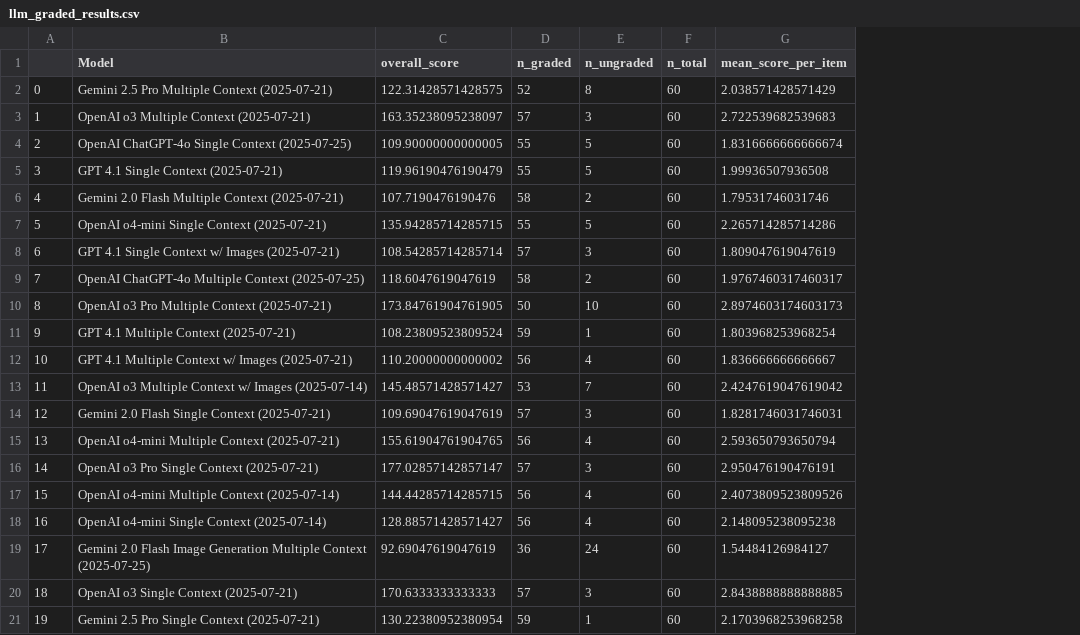
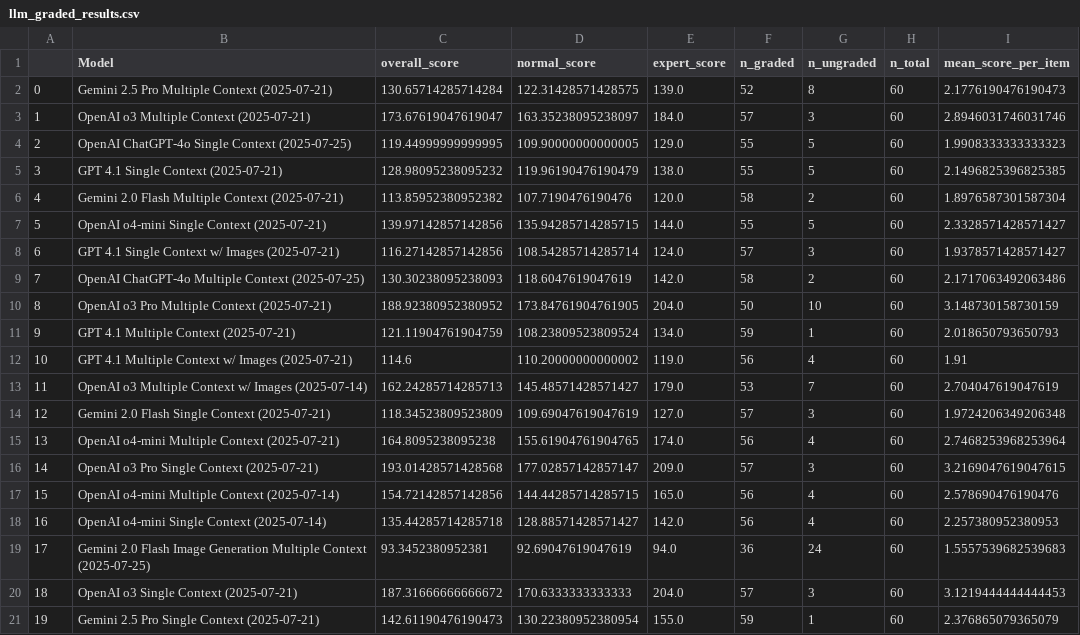
Before and after one commit to morgannmccarty/phantasia_data_analysis, a CSV file: output_csvs/llm_graded_results.csv, drawn as a sheet; addresses are those after the commit; the diff names each change by its address in the sheet, - before the commit and + after, or states it on an @@ line.

```diff
--- a/output_csvs/llm_graded_results.csv
+++ b/output_csvs/llm_graded_results.csv
+column C (overall_score), rows 2-21: 130.65714285714284 | 173.67619047619047 | 119.44999999999995 | 128.98095238095232 | 113.85952380952382 | 139.97142857142856 | 116.27142857142856 | 130.30238095238093 | 188.92380952380952 | 121.11904761904759 | 114.6 | 162.24285714285713 | 118.34523809523809 | 164.8095238095238 | 193.01428571428568 | 154.72142857142856 | 135.44285714285718 | 93.3452380952381 | 187.31666666666672 | 142.61190476190473
+column E (expert_score), rows 2-21: 139.0 | 184.0 | 129.0 | 138.0 | 120.0 | 144.0 | 124.0 | 142.0 | 204.0 | 134.0 | 119.0 | 179.0 | 127.0 | 174.0 | 209.0 | 165.0 | 142.0 | 94.0 | 204.0 | 155.0
-D1: overall_score
+D1: normal_score
-I2 (mean_score_per_item): 2.038571428571429
+I2 (mean_score_per_item): 2.1776190476190473
-I3 (mean_score_per_item): 2.722539682539683
+I3 (mean_score_per_item): 2.8946031746031746
-I4 (mean_score_per_item): 1.8316666666666674
+I4 (mean_score_per_item): 1.9908333333333323
-I5 (mean_score_per_item): 1.99936507936508
+I5 (mean_score_per_item): 2.1496825396825385
-I6 (mean_score_per_item): 1.79531746031746
+I6 (mean_score_per_item): 1.8976587301587304
-I7 (mean_score_per_item): 2.265714285714286
+I7 (mean_score_per_item): 2.3328571428571427
-I8 (mean_score_per_item): 1.809047619047619
+I8 (mean_score_per_item): 1.9378571428571427
-I9 (mean_score_per_item): 1.9767460317460317
+I9 (mean_score_per_item): 2.1717063492063486
-I10 (mean_score_per_item): 2.8974603174603173
+I10 (mean_score_per_item): 3.148730158730159
-I11 (mean_score_per_item): 1.803968253968254
+I11 (mean_score_per_item): 2.018650793650793
-I12 (mean_score_per_item): 1.836666666666667
+I12 (mean_score_per_item): 1.91
-I13 (mean_score_per_item): 2.4247619047619042
+I13 (mean_score_per_item): 2.704047619047619
-I14 (mean_score_per_item): 1.8281746031746031
+I14 (mean_score_per_item): 1.9724206349206348
-I15 (mean_score_per_item): 2.593650793650794
+I15 (mean_score_per_item): 2.7468253968253964
-I16 (mean_score_per_item): 2.950476190476191
+I16 (mean_score_per_item): 3.2169047619047615
-I17 (mean_score_per_item): 2.4073809523809526
+I17 (mean_score_per_item): 2.578690476190476
-I18 (mean_score_per_item): 2.148095238095238
+I18 (mean_score_per_item): 2.257380952380953
-I19 (mean_score_per_item): 1.54484126984127
+I19 (mean_score_per_item): 1.5557539682539683
-I20 (mean_score_per_item): 2.8438888888888885
+I20 (mean_score_per_item): 3.1219444444444453
-I21 (mean_score_per_item): 2.1703968253968258
+I21 (mean_score_per_item): 2.376865079365079
```
Also changed, not shown: output_csvs/h_graded_results.csv, 6 other files.
